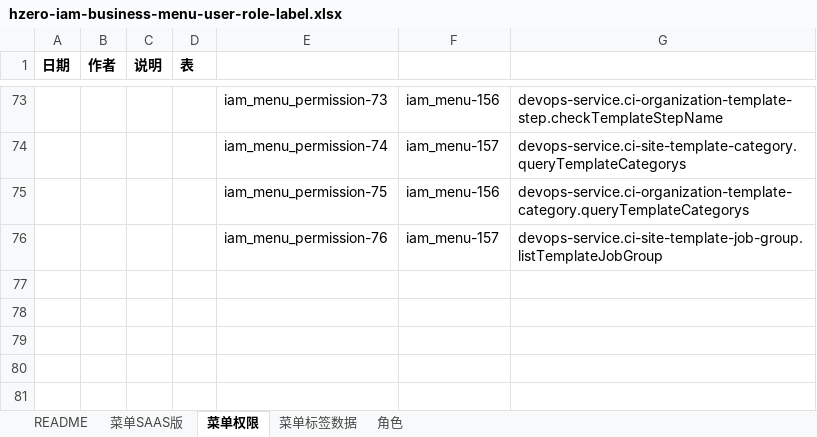
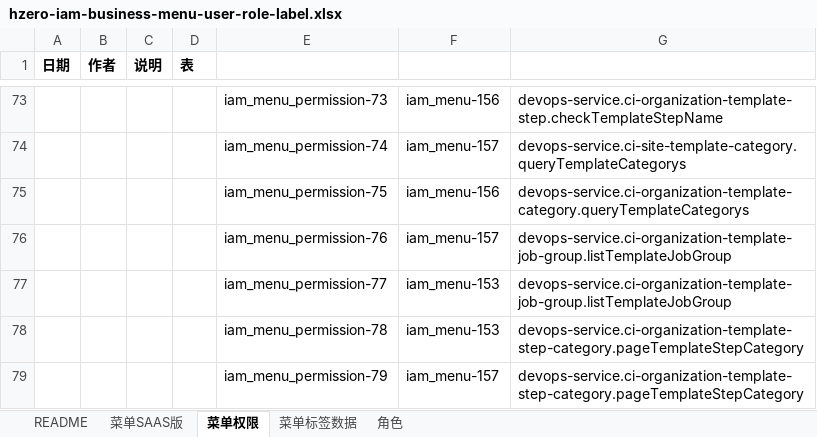
Before and after one commit to open-hand/devops-service-business-plugin, an Excel workbook: src/main/resources/script/db/init-data/devops_service/hzero_platform/hzero-iam-business-menu-user-role-label.xlsx, sheet 菜单权限, drawn as a sheet; only a part is shown, gaps mark what is left out; values as stored, in another font and other column widths than the file's, no borders; the diff names each change by its address in the sheet, - before the commit and + after, or states it on an @@ line.

Commit message:
[ADD]平台层权限集问题

```diff
--- a/src/main/resources/script/db/init-data/devops_service/hzero_platform/hzero-iam-business-menu-user-role-label.xlsx (sheet 菜单权限)
+++ b/src/main/resources/script/db/init-data/devops_service/hzero_platform/hzero-iam-business-menu-user-role-label.xlsx (sheet 菜单权限)
-G76: devops-service.ci-site-template-job-group.listTemplateJobGroup
+G76: devops-service.ci-organization-template-job-group.listTemplateJobGroup
+row 77:  |  |  |  | iam_menu_permission-77 | iam_menu-153 | devops-service.ci-organization-template-job-group.listTemplateJobGroup
+row 78:  |  |  |  | iam_menu_permission-78 | iam_menu-153 | devops-service.ci-organization-template-step-category.pageTemplateStepCategory
+row 79:  |  |  |  | iam_menu_permission-79 | iam_menu-157 | devops-service.ci-organization-template-step-category.pageTemplateStepCategory
```
